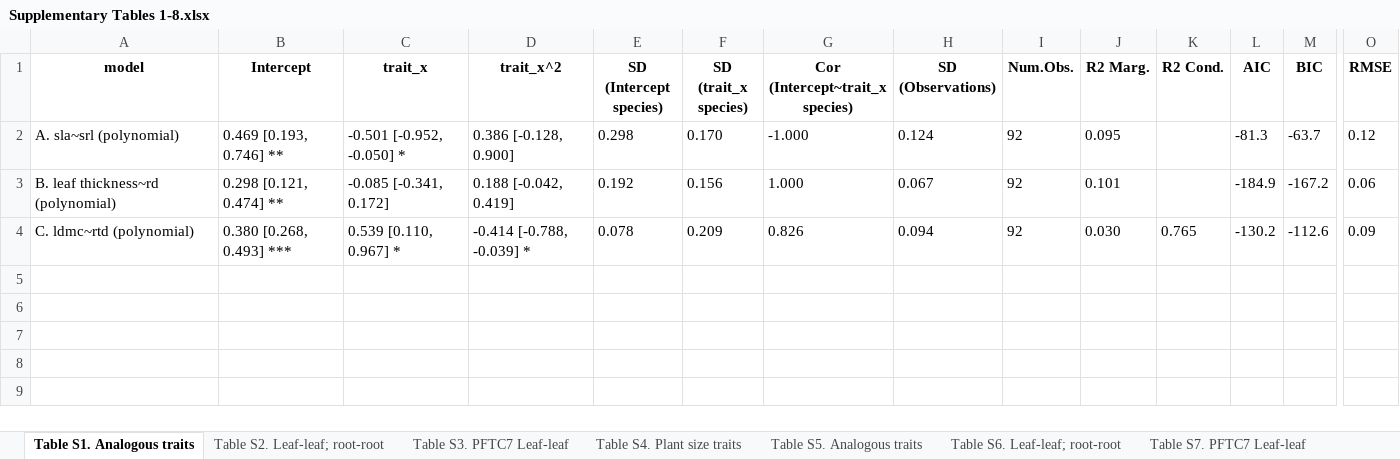
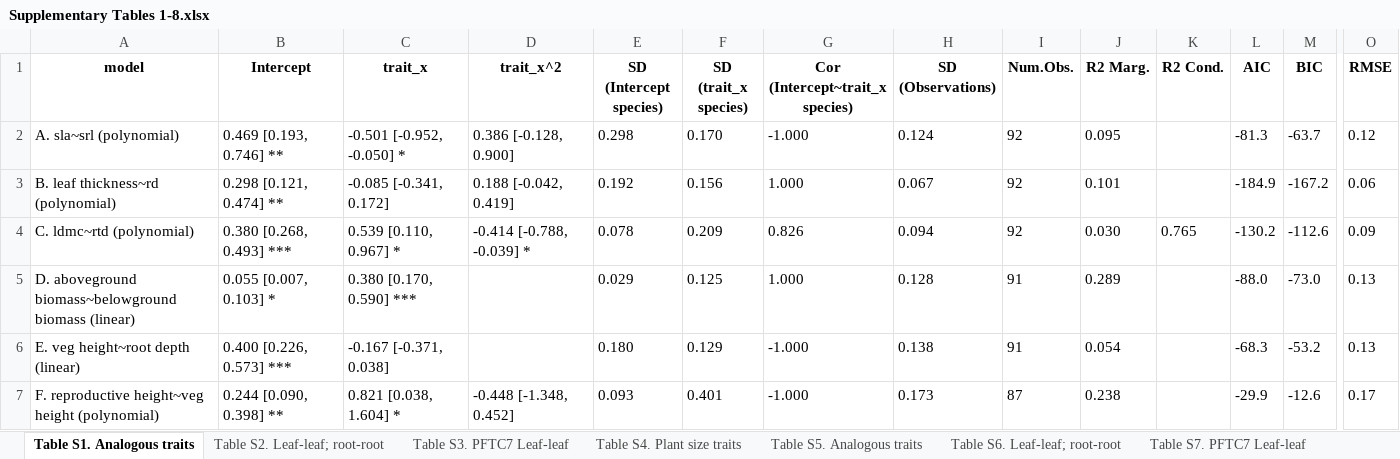
Before and after one commit to LARAGONB/drakensberg_grasslands_functional_traits, an Excel workbook: results/tab/Supplementary Tables 1-8.xlsx, sheet Table S1. Analogous traits, drawn as a sheet; only a part is shown, gaps mark what is left out; values as stored, in another font and other column widths than the file's, no borders; rows hold the shown columns only; the diff names each change by its address in the sheet, - before the commit and + after, or states it on an @@ line.

```diff
--- a/results/tab/Supplementary Tables 1-8.xlsx (sheet Table S1. Analogous traits)
+++ b/results/tab/Supplementary Tables 1-8.xlsx (sheet Table S1. Analogous traits)
+row 5: D. aboveground biomass~belowground biomass (linear) | 0.055 [0.007, 0.103] * | 0.380 [0.170, 0.590] *** |  | 0.029 | 0.125 | 1.000 | 0.128 | 91 | 0.289 |  | -88.0 | -73.0 | 0.13
+row 6: E. veg height~root depth (linear) | 0.400 [0.226, 0.573] *** | -0.167 [-0.371, 0.038] |  | 0.180 | 0.129 | -1.000 | 0.138 | 91 | 0.054 |  | -68.3 | -53.2 | 0.13
+row 7: F. reproductive height~veg height (polynomial) | 0.244 [0.090, 0.398] ** | 0.821 [0.038, 1.604] * | -0.448 [-1.348, 0.452] | 0.093 | 0.401 | -1.000 | 0.173 | 87 | 0.238 |  | -29.9 | -12.6 | 0.17
```
Also changed, not shown: sheet Table S5. Analogous traits, sheet Table S8. Plant size traits, sheet Table S4. Plant size traits, results/tab/trait_trait_mixed_model_outputs_raw_GLOBAL.xlsx, 6 other files.
